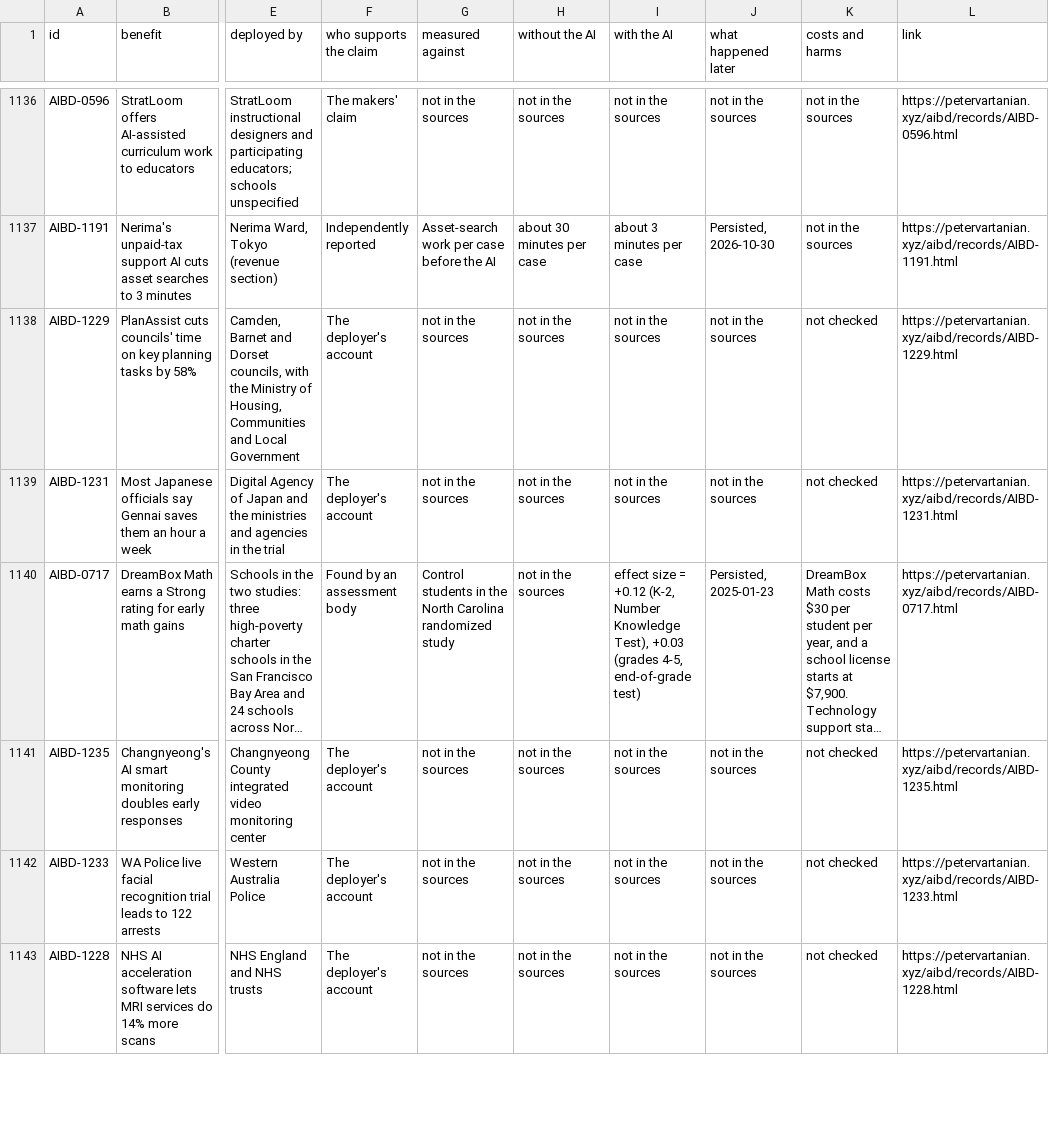
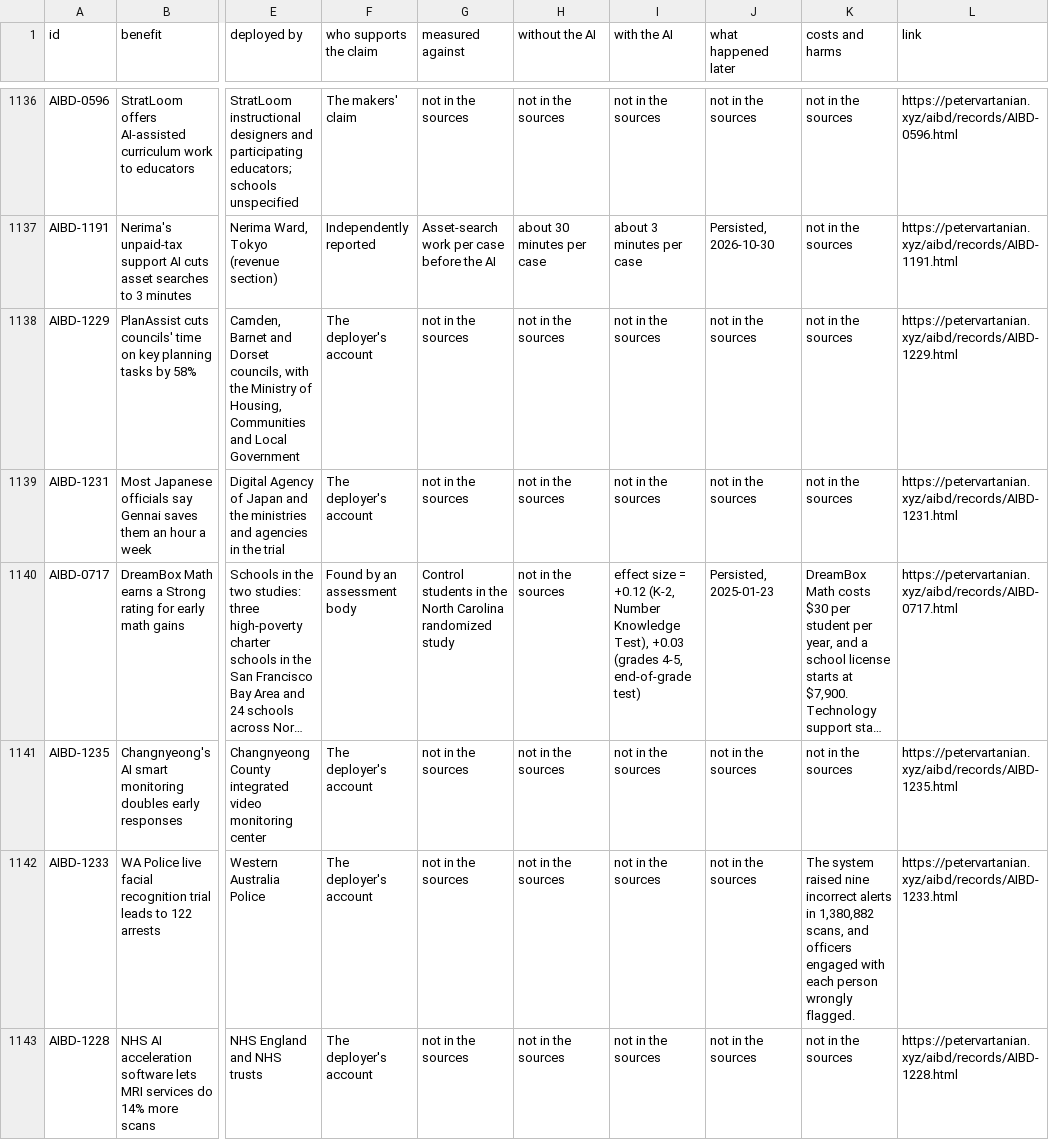
Before and after one commit to petervartanian/aibd-data, a CSV file: for-procurement.csv, drawn as a sheet; only a part is shown, gaps mark what is left out; long unchanged cells end in …; the diff covers the shown part only; the diff names each change by its address in the sheet, - before the commit and + after, or states it on an @@ line.

```diff
--- a/for-procurement.csv
+++ b/for-procurement.csv
-K1138:K1139 (costs and harms): not checked
+K1138:K1139 (costs and harms): not in the sources
-K1141 (costs and harms): not checked
+K1141 (costs and harms): not in the sources
-K1142 (costs and harms): not checked
+K1142 (costs and harms): The system raised nine incorrect alerts in 1,380,882 scans, and officers engaged with each person wrongly flagged.
-K1143 (costs and harms): not checked
+K1143 (costs and harms): not in the sources
```
Also changed, not shown: 7 edited cells elsewhere in this file, for-clinical-use.csv, for-impact-assessment.csv, 9 other files.
